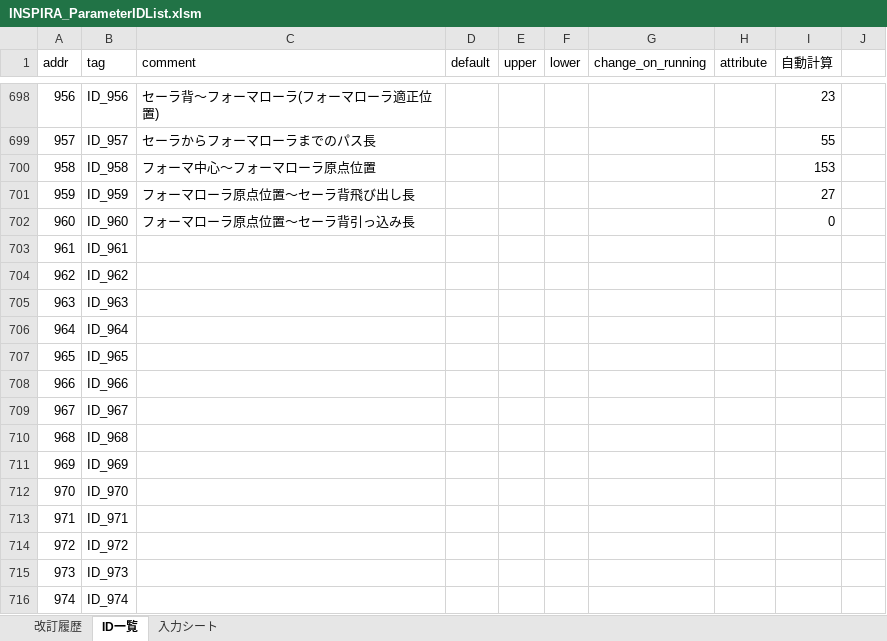
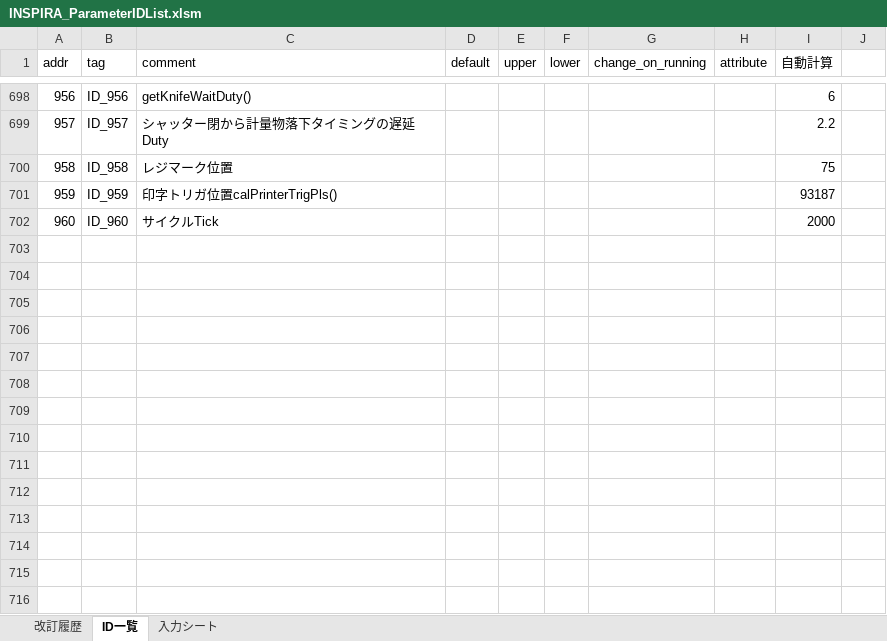
Before and after one commit to riku-murakami/NewPresetCal, an Excel workbook: INSPIRA_ParameterIDList.xlsm, sheet ID一覧, drawn as a sheet; only a part is shown, gaps mark what is left out; values as stored, in another font and other column widths than the file's, no borders; charts and pictures not drawn; the diff covers the shown part only; the diff names each change by its address in the sheet, - before the commit and + after, or states it on an @@ line.

```diff
--- a/INSPIRA_ParameterIDList.xlsm (sheet ID一覧)
+++ b/INSPIRA_ParameterIDList.xlsm (sheet ID一覧)
-C698 (comment): セーラ背～フォーマローラ(フォーマローラ適正位置)
+C698 (comment): getKnifeWaitDuty()
-I698 (自動計算): 23
+I698 (自動計算): 6
-C699 (comment): セーラからフォーマローラまでのパス長
+C699 (comment): シャッター閉から計量物落下タイミングの遅延Duty
-I699 (自動計算): 55
+I699 (自動計算): 2.2
-C700 (comment): フォーマ中心～フォーマローラ原点位置
+C700 (comment): レジマーク位置
-I700 (自動計算): 153
+I700 (自動計算): 75
-C701 (comment): フォーマローラ原点位置～セーラ背飛び出し長
+C701 (comment): 印字トリガ位置calPrinterTrigPls()
-I701 (自動計算): 27
+I701 (自動計算): 93187
-C702 (comment): フォーマローラ原点位置～セーラ背引っ込み長
+C702 (comment): サイクルTick
-I702 (自動計算): 0
+I702 (自動計算): 2000
@@ row 703 hidden: 961 | ID_961 @@
@@ row 704 hidden: 962 | ID_962 @@
@@ row 705 hidden: 963 | ID_963 @@
@@ row 706 hidden: 964 | ID_964 @@
@@ row 707 hidden: 965 | ID_965 @@
@@ row 708 hidden: 966 | ID_966 @@
@@ row 709 hidden: 967 | ID_967 @@
@@ row 710 hidden: 968 | ID_968 @@
@@ row 711 hidden: 969 | ID_969 @@
@@ row 712 hidden: 970 | ID_970 @@
@@ row 713 hidden: 971 | ID_971 @@
@@ row 714 hidden: 972 | ID_972 @@
@@ row 715 hidden: 973 | ID_973 @@
@@ row 716 hidden: 974 | ID_974 @@
```
Also changed, not shown: 25 hidden or unhidden rows and 32 edited cells elsewhere in this sheet, sheet 改訂履歴, formulas that keep their value.
